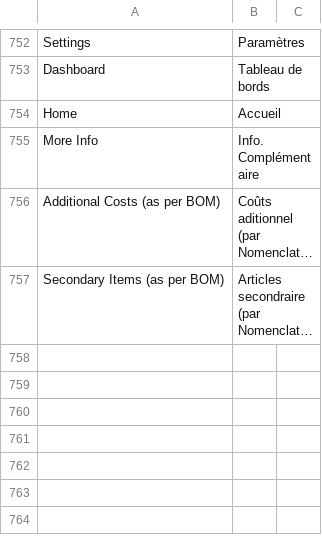
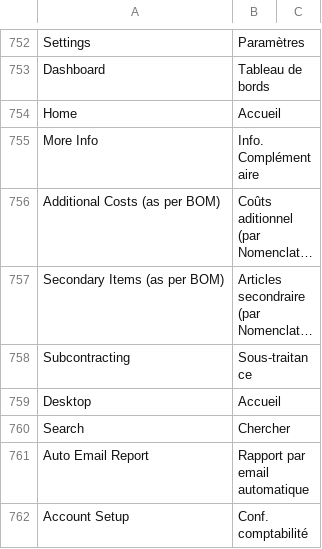
Before and after one commit to scopen-coop/erpnext_france, a CSV file: erpnext_france/translations/fr.csv, drawn as a sheet; only a part is shown, gaps mark what is left out; long unchanged cells end in …; the diff names each change by its address in the sheet, - before the commit and + after, or states it on an @@ line.

Commit message:
fix: export compta

```diff
--- a/erpnext_france/translations/fr.csv
+++ b/erpnext_france/translations/fr.csv
+row 758: Subcontracting | Sous-traitance
+row 759: Desktop | Accueil
+row 760: Search | Chercher
+row 761: Auto Email Report | Rapport par email automatique
+row 762: Account Setup | Conf. comptabilité
```
Also changed, not shown: 1 other file.
